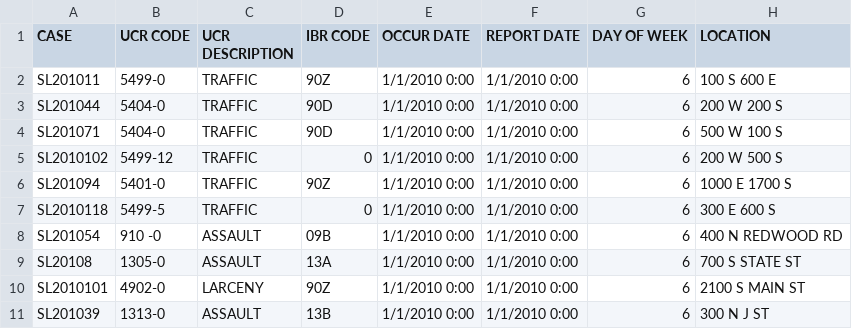
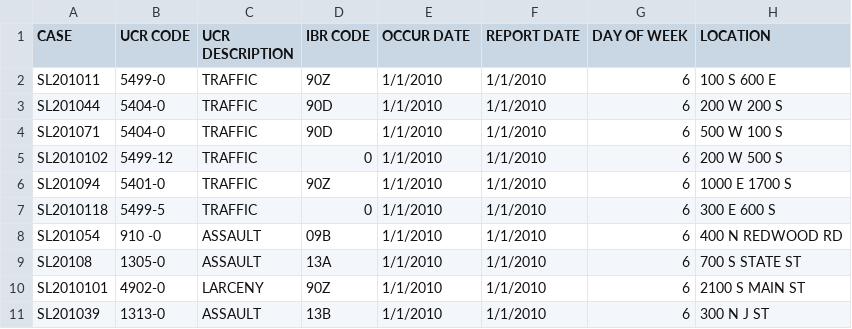
Before and after one commit to yashgangrade09/dataviscourse-pr-crime-landscape, a CSV file: dummydata/2010.csv, drawn as a sheet; only a part is shown; the diff names each change by its address in the sheet, - before the commit and + after, or states it on an @@ line.

Commit message:
Milestone Report updated

```diff
--- a/dummydata/2010.csv
+++ b/dummydata/2010.csv
-E2:E11 (OCCUR DATE): 1/1/2010 0:00
+E2:E11 (OCCUR DATE): 1/1/2010
-F2:F11 (REPORT DATE): 1/1/2010 0:00
+F2:F11 (REPORT DATE): 1/1/2010
```
Also changed, not shown: 8 other files.
